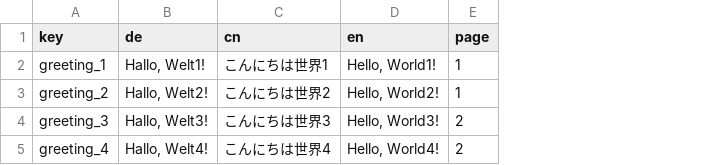
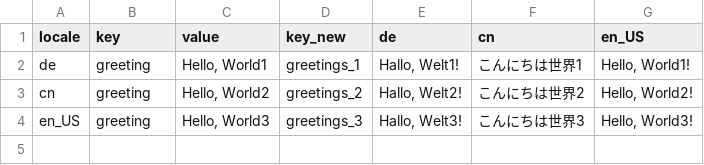
Before and after one commit to iron-man-88/hello-world, a CSV file: database/neu.csv, drawn as a sheet; removed rows and columns are numbered as before the commit, all else as after; the diff names each change by its address in the sheet, - before the commit and + after, or states it on an @@ line.

Commit message:
Update neu.csv

```diff
--- a/database/neu.csv
+++ b/database/neu.csv
+column A (locale), rows 2-4: de | cn | en_US
+column C (value), rows 2-4: Hello, World1 | Hello, World2 | Hello, World3
+column D (key_new), rows 2-4: greetings_1 | greetings_2 | greetings_3
-column E (page), rows 2-4: 1 | 1 | 2
-G1: en
+G1: en_US
-B2 (key): greeting_1
+B2 (key): greeting
-B3 (key): greeting_2
+B3 (key): greeting
-B4 (key): greeting_3
+B4 (key): greeting
-row 5: greeting_4 | Hallo, Welt4! | こんにちは世界4 | Hello, World4! | 2
```
